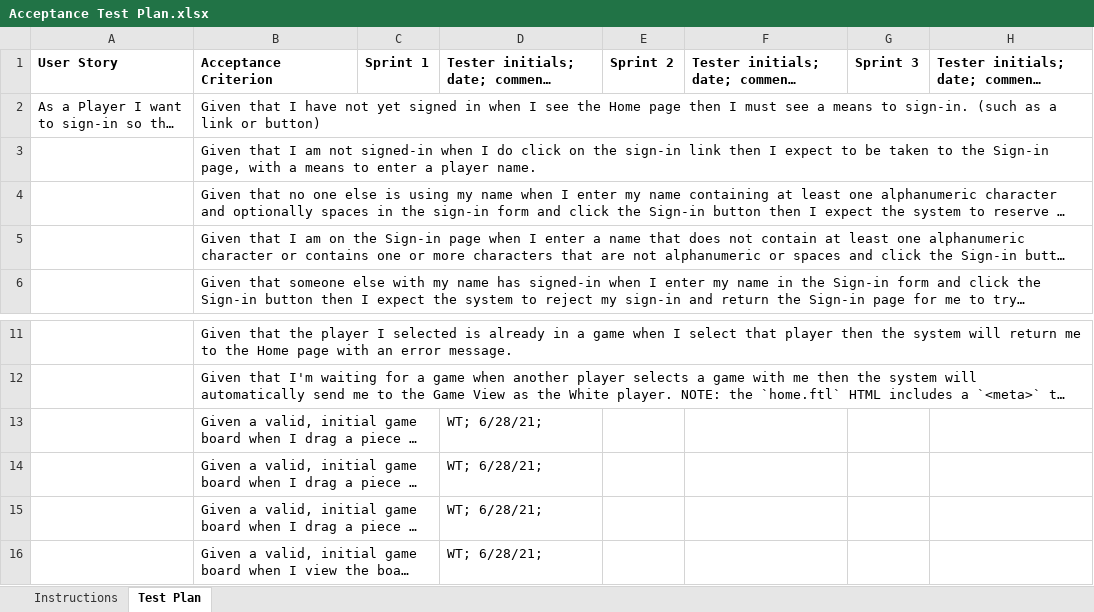
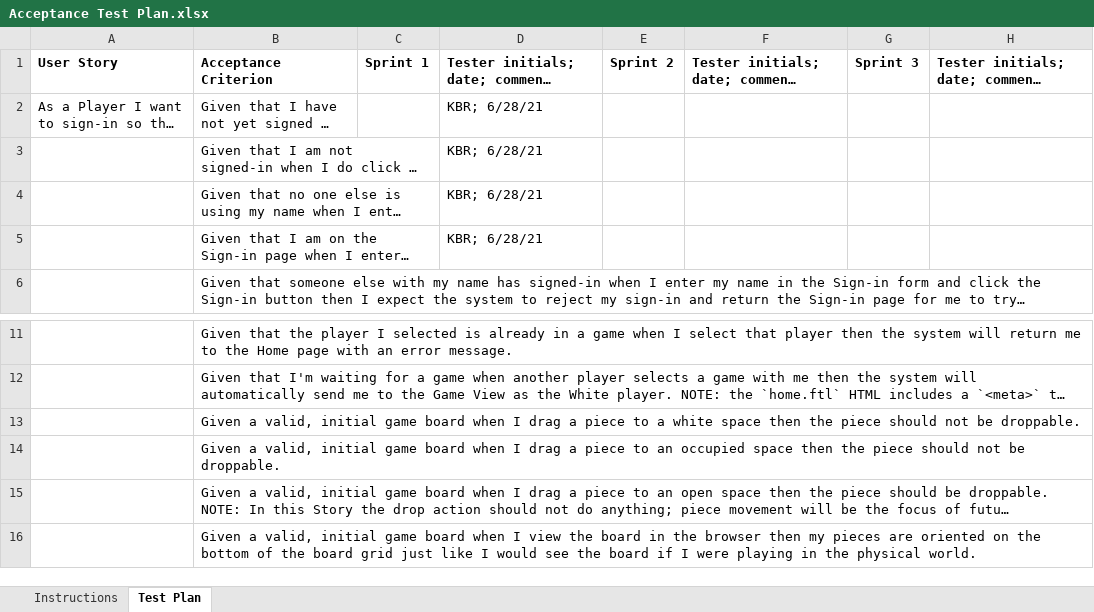
Before and after one commit to nk6706/Checkers_game, an Excel workbook: etc/Acceptance Test Plan.xlsx, sheet Test Plan, drawn as a sheet; only a part is shown, gaps mark what is left out; long unchanged cells end in …; values as stored, in another font and other column widths than the file's, no borders; conditional formats not drawn; the diff names each change by its address in the sheet, - before the commit and + after, or states it on an @@ line.

Commit message:
updated Acceptance Test Plan with completed tests

```diff
--- a/etc/Acceptance Test Plan.xlsx (sheet Test Plan)
+++ b/etc/Acceptance Test Plan.xlsx (sheet Test Plan)
-D2:D5: (empty)
+D2:D5: KBR; 6/28/21
-D13:D16: WT; 6/28/21;
+D13:D16: (empty)
```
